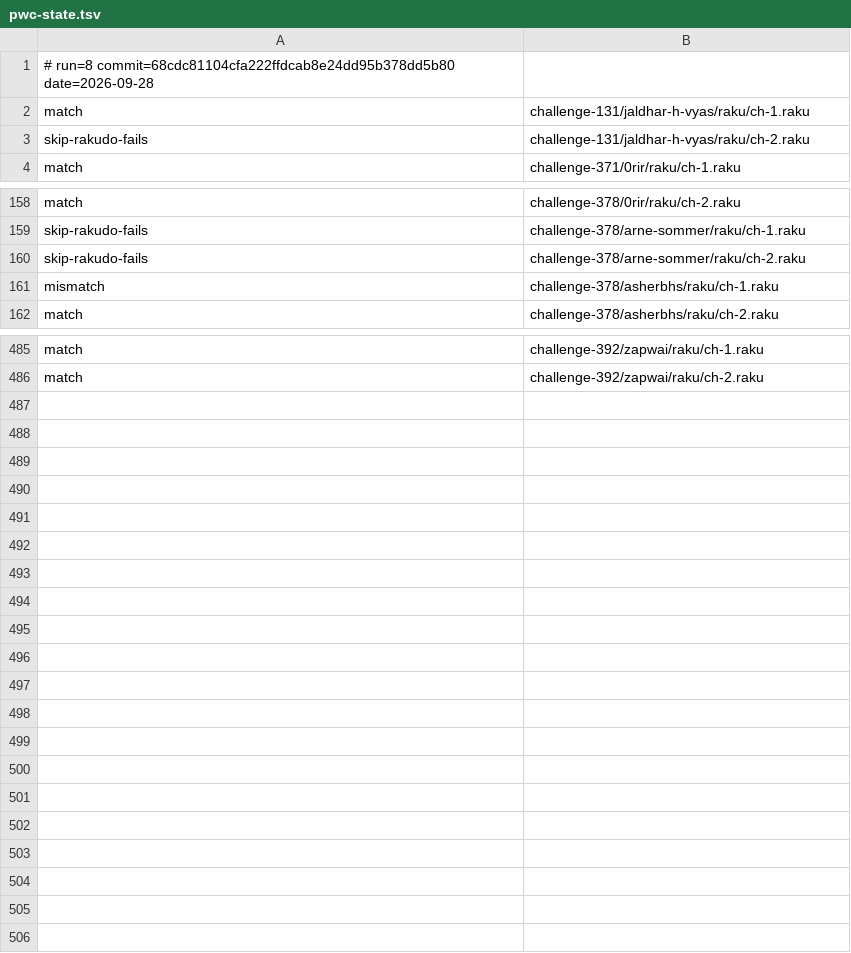
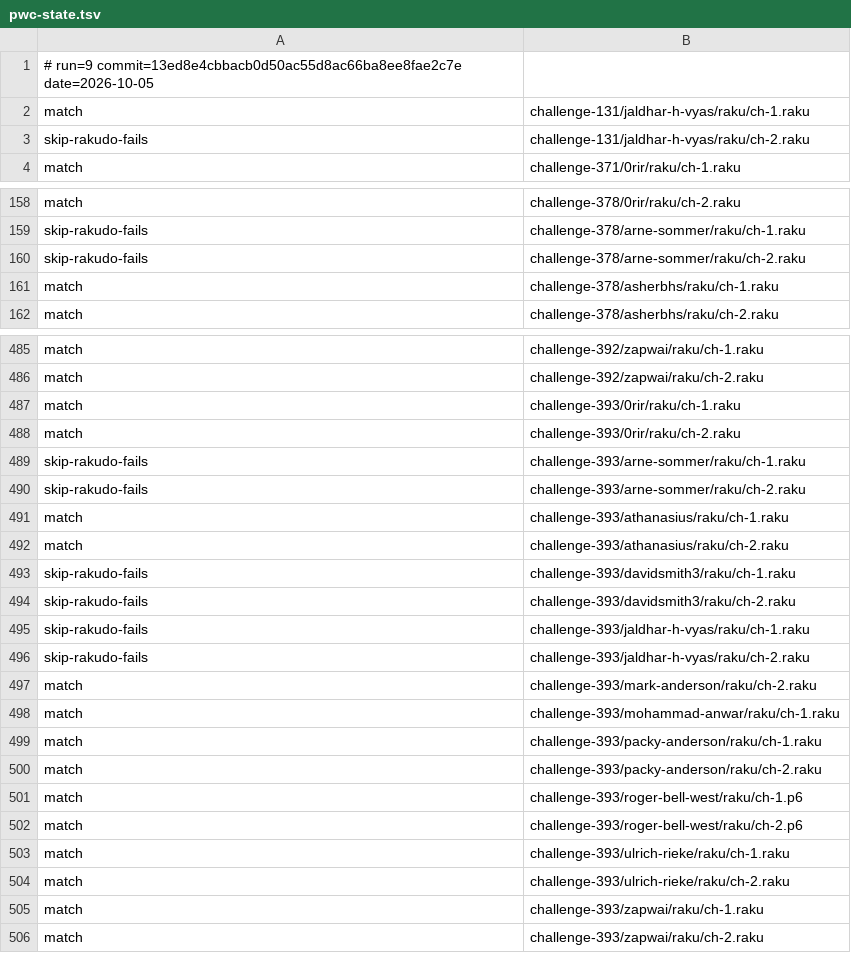
Before and after one commit to ash/raku-eye, a TSV file: state/pwc-state.tsv, drawn as a sheet; only a part is shown, gaps mark what is left out; the diff covers the shown part only.

```diff
--- a/state/pwc-state.tsv
+++ b/state/pwc-state.tsv
@@ -1,2 +1,2 @@
-# run=8 commit=68cdc81104cfa222ffdcab8e24dd95b378dd5b80 date=2026-09-28
+# run=9 commit=13ed8e4cbbacb0d50ac55d8ac66ba8ee8fae2c7e date=2026-10-05
 match	challenge-131/jaldhar-h-vyas/raku/ch-1.raku
@@ -160,3 +160,3 @@ skip-rakudo-fails	challenge-378/arne-sommer/raku/ch-1.raku
 skip-rakudo-fails	challenge-378/arne-sommer/raku/ch-2.raku
-mismatch	challenge-378/asherbhs/raku/ch-1.raku
+match	challenge-378/asherbhs/raku/ch-1.raku
 match	challenge-378/asherbhs/raku/ch-2.raku
@@ -486 +486,21 @@ match	challenge-392/zapwai/raku/ch-1.raku
 match	challenge-392/zapwai/raku/ch-2.raku
+match	challenge-393/0rir/raku/ch-1.raku
+match	challenge-393/0rir/raku/ch-2.raku
+skip-rakudo-fails	challenge-393/arne-sommer/raku/ch-1.raku
+skip-rakudo-fails	challenge-393/arne-sommer/raku/ch-2.raku
+match	challenge-393/athanasius/raku/ch-1.raku
+match	challenge-393/athanasius/raku/ch-2.raku
+skip-rakudo-fails	challenge-393/davidsmith3/raku/ch-1.raku
+skip-rakudo-fails	challenge-393/davidsmith3/raku/ch-2.raku
+skip-rakudo-fails	challenge-393/jaldhar-h-vyas/raku/ch-1.raku
+skip-rakudo-fails	challenge-393/jaldhar-h-vyas/raku/ch-2.raku
+match	challenge-393/mark-anderson/raku/ch-2.raku
+match	challenge-393/mohammad-anwar/raku/ch-1.raku
+match	challenge-393/packy-anderson/raku/ch-1.raku
+match	challenge-393/packy-anderson/raku/ch-2.raku
+match	challenge-393/roger-bell-west/raku/ch-1.p6
+match	challenge-393/roger-bell-west/raku/ch-2.p6
+match	challenge-393/ulrich-rieke/raku/ch-1.raku
+match	challenge-393/ulrich-rieke/raku/ch-2.raku
+match	challenge-393/zapwai/raku/ch-1.raku
+match	challenge-393/zapwai/raku/ch-2.raku
```
Also changed, not shown: 3 edited cells elsewhere in this file, data/bench-history.tsv, data/corpus-history.tsv, 10 other files.
